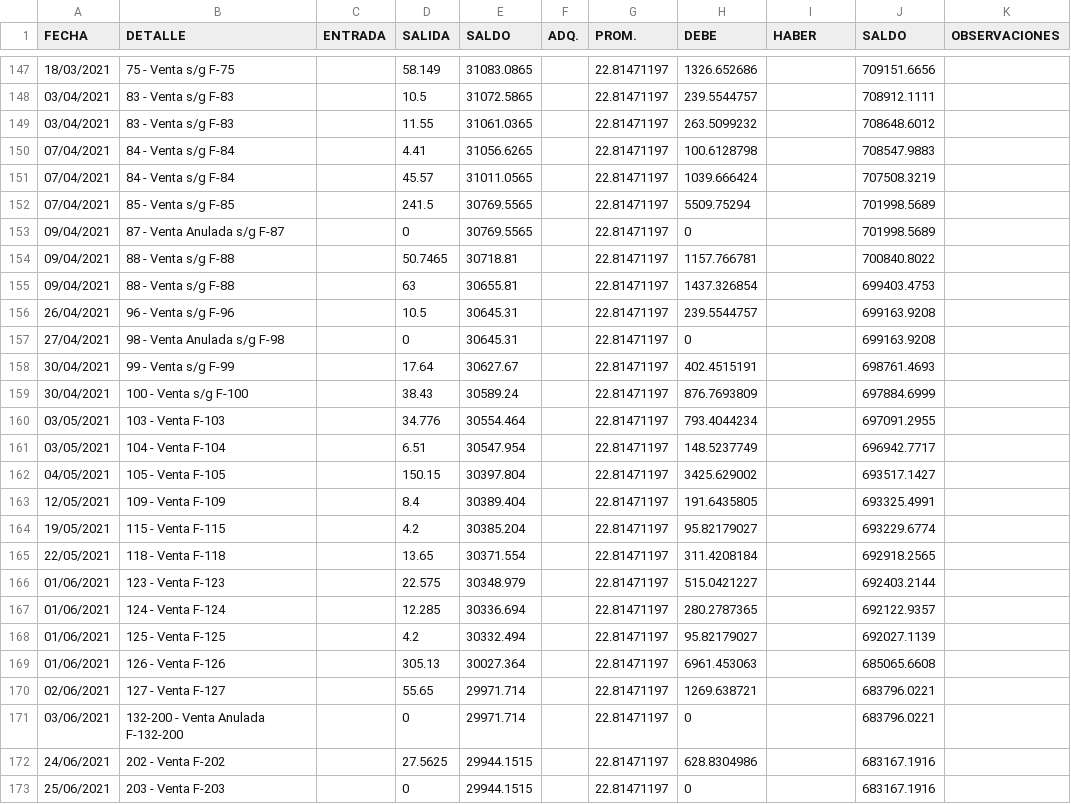
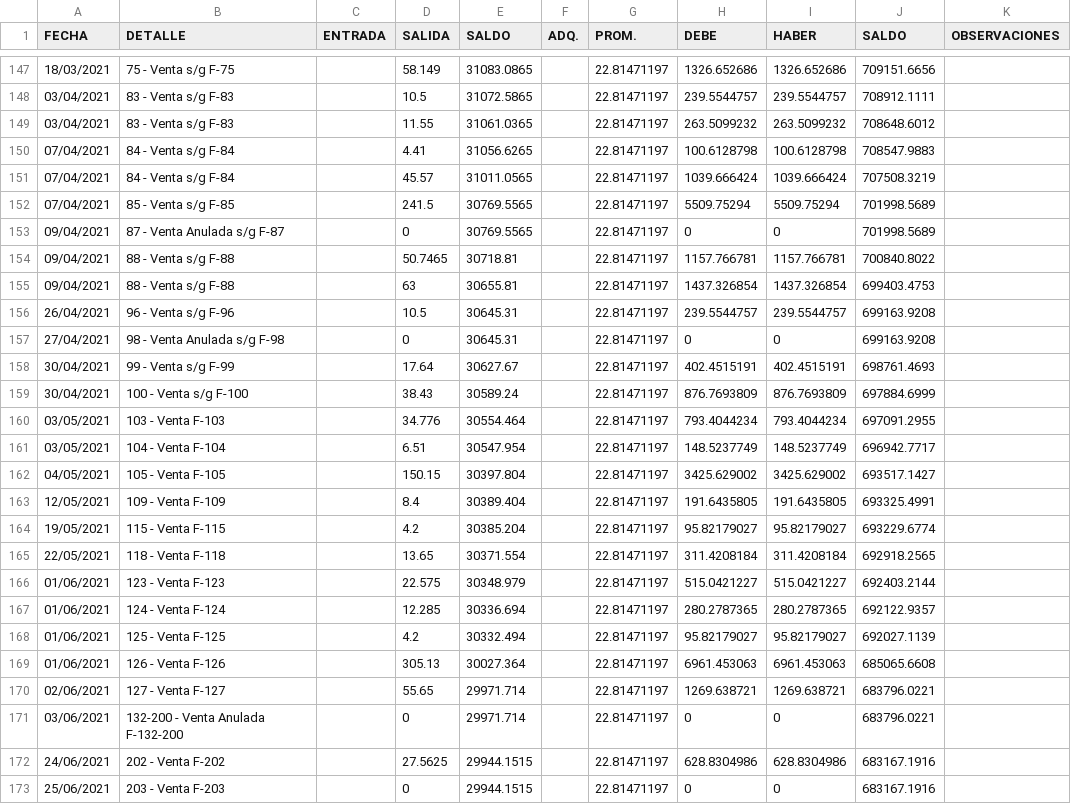
Before and after one commit to HebertDelgadillo/project, a CSV file: dz28.csv, drawn as a sheet; only a part is shown, gaps mark what is left out; the diff covers the shown part only.

```diff
--- a/dz28.csv
+++ b/dz28.csv
@@ -147,27 +147,27 @@
-18/03/2021,75 - Venta s/g F-75,,58.149,31083.0865,,22.81471197,1326.652686,,709151.6656,
-03/04/2021,83 - Venta s/g F-83,,10.5,31072.5865,,22.81471197,239.5544757,,708912.1111,
-03/04/2021,83 - Venta s/g F-83,,11.55,31061.0365,,22.81471197,263.5099232,,708648.6012,
-07/04/2021,84 - Venta s/g F-84,,4.41,31056.6265,,22.81471197,100.6128798,,708547.9883,
-07/04/2021,84 - Venta s/g F-84,,45.57,31011.0565,,22.81471197,1039.666424,,707508.3219,
-07/04/2021,85 - Venta s/g F-85,,241.5,30769.5565,,22.81471197,5509.75294,,701998.5689,
-09/04/2021,87 - Venta Anulada s/g F-87,,0,30769.5565,,22.81471197,0,,701998.5689,
-09/04/2021,88 - Venta s/g F-88,,50.7465,30718.81,,22.81471197,1157.766781,,700840.8022,
-09/04/2021,88 - Venta s/g F-88,,63,30655.81,,22.81471197,1437.326854,,699403.4753,
-26/04/2021,96 - Venta s/g F-96,,10.5,30645.31,,22.81471197,239.5544757,,699163.9208,
-27/04/2021,98 - Venta Anulada s/g F-98,,0,30645.31,,22.81471197,0,,699163.9208,
-30/04/2021,99 - Venta s/g F-99,,17.64,30627.67,,22.81471197,402.4515191,,698761.4693,
-30/04/2021,100 - Venta s/g F-100,,38.43,30589.24,,22.81471197,876.7693809,,697884.6999,
-03/05/2021,103 - Venta F-103,,34.776,30554.464,,22.81471197,793.4044234,,697091.2955,
-03/05/2021,104 - Venta F-104,,6.51,30547.954,,22.81471197,148.5237749,,696942.7717,
-04/05/2021,105 - Venta F-105,,150.15,30397.804,,22.81471197,3425.629002,,693517.1427,
-12/05/2021,109 - Venta F-109,,8.4,30389.404,,22.81471197,191.6435805,,693325.4991,
-19/05/2021,115 - Venta F-115,,4.2,30385.204,,22.81471197,95.82179027,,693229.6774,
-22/05/2021,118 - Venta F-118,,13.65,30371.554,,22.81471197,311.4208184,,692918.2565,
-01/06/2021,123 - Venta F-123,,22.575,30348.979,,22.81471197,515.0421227,,692403.2144,
-01/06/2021,124 - Venta F-124,,12.285,30336.694,,22.81471197,280.2787365,,692122.9357,
-01/06/2021,125 - Venta F-125,,4.2,30332.494,,22.81471197,95.82179027,,692027.1139,
-01/06/2021,126 - Venta F-126,,305.13,30027.364,,22.81471197,6961.453063,,685065.6608,
-02/06/2021,127 - Venta F-127,,55.65,29971.714,,22.81471197,1269.638721,,683796.0221,
-03/06/2021,132-200 - Venta Anulada F-132-200,,0,29971.714,,22.81471197,0,,683796.0221,
-24/06/2021,202 - Venta F-202,,27.5625,29944.1515,,22.81471197,628.8304986,,683167.1916,
-25/06/2021,203 - Venta F-203,,0,29944.1515,,22.81471197,0,,683167.1916,
+18/03/2021,75 - Venta s/g F-75,,58.149,31083.0865,,22.81471197,1326.652686,1326.652686,709151.6656,
+03/04/2021,83 - Venta s/g F-83,,10.5,31072.5865,,22.81471197,239.5544757,239.5544757,708912.1111,
+03/04/2021,83 - Venta s/g F-83,,11.55,31061.0365,,22.81471197,263.5099232,263.5099232,708648.6012,
+07/04/2021,84 - Venta s/g F-84,,4.41,31056.6265,,22.81471197,100.6128798,100.6128798,708547.9883,
+07/04/2021,84 - Venta s/g F-84,,45.57,31011.0565,,22.81471197,1039.666424,1039.666424,707508.3219,
+07/04/2021,85 - Venta s/g F-85,,241.5,30769.5565,,22.81471197,5509.75294,5509.75294,701998.5689,
+09/04/2021,87 - Venta Anulada s/g F-87,,0,30769.5565,,22.81471197,0,0,701998.5689,
+09/04/2021,88 - Venta s/g F-88,,50.7465,30718.81,,22.81471197,1157.766781,1157.766781,700840.8022,
+09/04/2021,88 - Venta s/g F-88,,63,30655.81,,22.81471197,1437.326854,1437.326854,699403.4753,
+26/04/2021,96 - Venta s/g F-96,,10.5,30645.31,,22.81471197,239.5544757,239.5544757,699163.9208,
+27/04/2021,98 - Venta Anulada s/g F-98,,0,30645.31,,22.81471197,0,0,699163.9208,
+30/04/2021,99 - Venta s/g F-99,,17.64,30627.67,,22.81471197,402.4515191,402.4515191,698761.4693,
+30/04/2021,100 - Venta s/g F-100,,38.43,30589.24,,22.81471197,876.7693809,876.7693809,697884.6999,
+03/05/2021,103 - Venta F-103,,34.776,30554.464,,22.81471197,793.4044234,793.4044234,697091.2955,
+03/05/2021,104 - Venta F-104,,6.51,30547.954,,22.81471197,148.5237749,148.5237749,696942.7717,
+04/05/2021,105 - Venta F-105,,150.15,30397.804,,22.81471197,3425.629002,3425.629002,693517.1427,
+12/05/2021,109 - Venta F-109,,8.4,30389.404,,22.81471197,191.6435805,191.6435805,693325.4991,
+19/05/2021,115 - Venta F-115,,4.2,30385.204,,22.81471197,95.82179027,95.82179027,693229.6774,
+22/05/2021,118 - Venta F-118,,13.65,30371.554,,22.81471197,311.4208184,311.4208184,692918.2565,
+01/06/2021,123 - Venta F-123,,22.575,30348.979,,22.81471197,515.0421227,515.0421227,692403.2144,
+01/06/2021,124 - Venta F-124,,12.285,30336.694,,22.81471197,280.2787365,280.2787365,692122.9357,
+01/06/2021,125 - Venta F-125,,4.2,30332.494,,22.81471197,95.82179027,95.82179027,692027.1139,
+01/06/2021,126 - Venta F-126,,305.13,30027.364,,22.81471197,6961.453063,6961.453063,685065.6608,
+02/06/2021,127 - Venta F-127,,55.65,29971.714,,22.81471197,1269.638721,1269.638721,683796.0221,
+03/06/2021,132-200 - Venta Anulada F-132-200,,0,29971.714,,22.81471197,0,0,683796.0221,
+24/06/2021,202 - Venta F-202,,27.5625,29944.1515,,22.81471197,628.8304986,628.8304986,683167.1916,
+25/06/2021,203 - Venta F-203,,0,29944.1515,,22.81471197,0,0,683167.1916,
```
Also changed, not shown: 74 edited cells elsewhere in this file.
